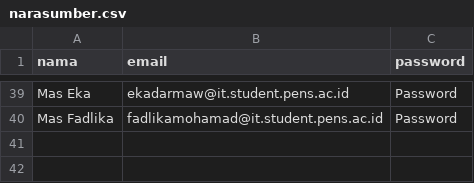
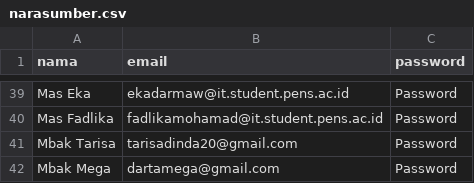
Before and after one commit to irfans18/sherin, a CSV file: database/seeders/data/narasumber.csv, drawn as a sheet; only a part is shown, gaps mark what is left out; the diff names each change by its address in the sheet, - before the commit and + after, or states it on an @@ line.

Commit message:
add data narasumber

```diff
--- a/database/seeders/data/narasumber.csv
+++ b/database/seeders/data/narasumber.csv
+row 41: Mbak Tarisa | tarisadinda20@gmail.com | Password
+row 42: Mbak Mega | dartamega@gmail.com | Password
```
